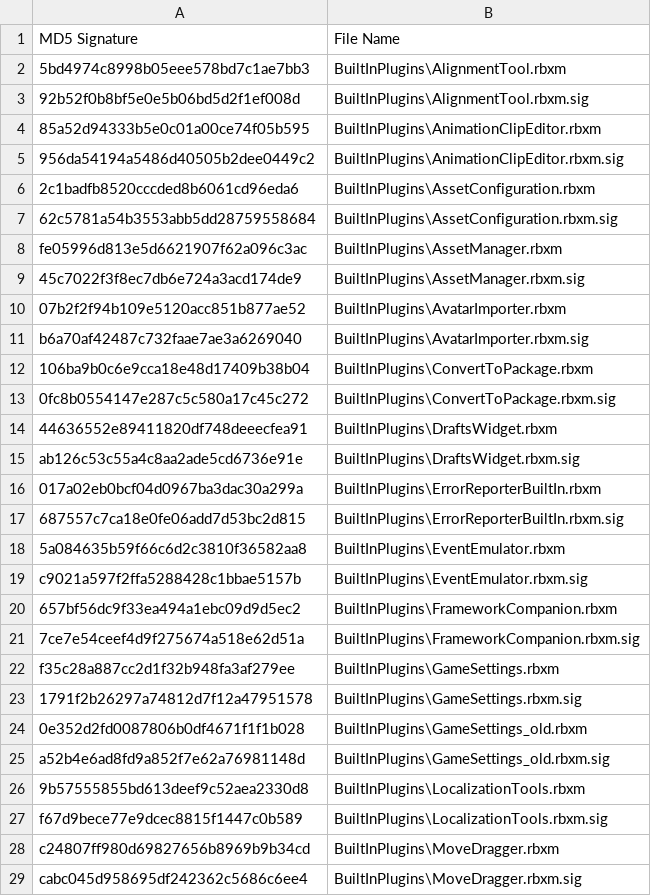
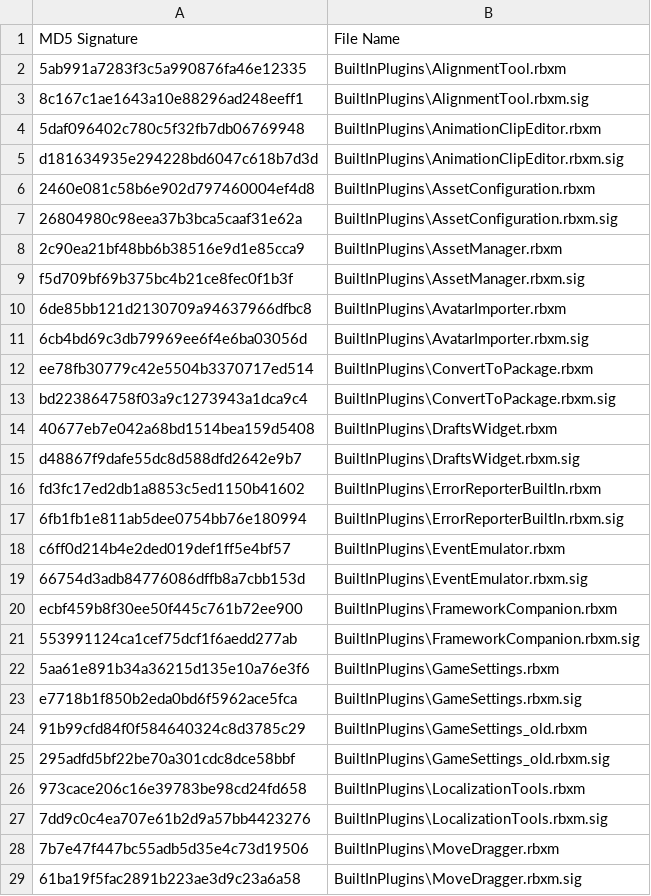
Before and after one commit to Kan18/Roblox-Client-Tracker, a CSV file: rbxManifest.csv, drawn as a sheet; only a part is shown; the diff covers the shown part only.

```diff
--- a/rbxManifest.csv
+++ b/rbxManifest.csv
@@ -1,29 +1,29 @@
 MD5 Signature,File Name
-5bd4974c8998b05eee578bd7c1ae7bb3,BuiltInPlugins\AlignmentTool.rbxm
-92b52f0b8bf5e0e5b06bd5d2f1ef008d,BuiltInPlugins\AlignmentTool.rbxm.sig
-85a52d94333b5e0c01a00ce74f05b595,BuiltInPlugins\AnimationClipEditor.rbxm
-956da54194a5486d40505b2dee0449c2,BuiltInPlugins\AnimationClipEditor.rbxm.sig
-2c1badfb8520cccded8b6061cd96eda6,BuiltInPlugins\AssetConfiguration.rbxm
-62c5781a54b3553abb5dd28759558684,BuiltInPlugins\AssetConfiguration.rbxm.sig
-fe05996d813e5d6621907f62a096c3ac,BuiltInPlugins\AssetManager.rbxm
-45c7022f3f8ec7db6e724a3acd174de9,BuiltInPlugins\AssetManager.rbxm.sig
-07b2f2f94b109e5120acc851b877ae52,BuiltInPlugins\AvatarImporter.rbxm
-b6a70af42487c732faae7ae3a6269040,BuiltInPlugins\AvatarImporter.rbxm.sig
-106ba9b0c6e9cca18e48d17409b38b04,BuiltInPlugins\ConvertToPackage.rbxm
-0fc8b0554147e287c5c580a17c45c272,BuiltInPlugins\ConvertToPackage.rbxm.sig
-44636552e89411820df748deeecfea91,BuiltInPlugins\DraftsWidget.rbxm
-ab126c53c55a4c8aa2ade5cd6736e91e,BuiltInPlugins\DraftsWidget.rbxm.sig
-017a02eb0bcf04d0967ba3dac30a299a,BuiltInPlugins\ErrorReporterBuiltIn.rbxm
-687557c7ca18e0fe06add7d53bc2d815,BuiltInPlugins\ErrorReporterBuiltIn.rbxm.sig
-5a084635b59f66c6d2c3810f36582aa8,BuiltInPlugins\EventEmulator.rbxm
-c9021a597f2ffa5288428c1bbae5157b,BuiltInPlugins\EventEmulator.rbxm.sig
-657bf56dc9f33ea494a1ebc09d9d5ec2,BuiltInPlugins\FrameworkCompanion.rbxm
-7ce7e54ceef4d9f275674a518e62d51a,BuiltInPlugins\FrameworkCompanion.rbxm.sig
-f35c28a887cc2d1f32b948fa3af279ee,BuiltInPlugins\GameSettings.rbxm
-1791f2b26297a74812d7f12a47951578,BuiltInPlugins\GameSettings.rbxm.sig
-0e352d2fd0087806b0df4671f1f1b028,BuiltInPlugins\GameSettings_old.rbxm
-a52b4e6ad8fd9a852f7e62a76981148d,BuiltInPlugins\GameSettings_old.rbxm.sig
-9b57555855bd613deef9c52aea2330d8,BuiltInPlugins\LocalizationTools.rbxm
-f67d9bece77e9dcec8815f1447c0b589,BuiltInPlugins\LocalizationTools.rbxm.sig
-c24807ff980d69827656b8969b9b34cd,BuiltInPlugins\MoveDragger.rbxm
-cabc045d958695df242362c5686c6ee4,BuiltInPlugins\MoveDragger.rbxm.sig
+5ab991a7283f3c5a990876fa46e12335,BuiltInPlugins\AlignmentTool.rbxm
+8c167c1ae1643a10e88296ad248eeff1,BuiltInPlugins\AlignmentTool.rbxm.sig
+5daf096402c780c5f32fb7db06769948,BuiltInPlugins\AnimationClipEditor.rbxm
+d181634935e294228bd6047c618b7d3d,BuiltInPlugins\AnimationClipEditor.rbxm.sig
+2460e081c58b6e902d797460004ef4d8,BuiltInPlugins\AssetConfiguration.rbxm
+26804980c98eea37b3bca5caaf31e62a,BuiltInPlugins\AssetConfiguration.rbxm.sig
+2c90ea21bf48bb6b38516e9d1e85cca9,BuiltInPlugins\AssetManager.rbxm
+f5d709bf69b375bc4b21ce8fec0f1b3f,BuiltInPlugins\AssetManager.rbxm.sig
+6de85bb121d2130709a94637966dfbc8,BuiltInPlugins\AvatarImporter.rbxm
+6cb4bd69c3db79969ee6f4e6ba03056d,BuiltInPlugins\AvatarImporter.rbxm.sig
+ee78fb30779c42e5504b3370717ed514,BuiltInPlugins\ConvertToPackage.rbxm
+bd223864758f03a9c1273943a1dca9c4,BuiltInPlugins\ConvertToPackage.rbxm.sig
+40677eb7e042a68bd1514bea159d5408,BuiltInPlugins\DraftsWidget.rbxm
+d48867f9dafe55dc8d588dfd2642e9b7,BuiltInPlugins\DraftsWidget.rbxm.sig
+fd3fc17ed2db1a8853c5ed1150b41602,BuiltInPlugins\ErrorReporterBuiltIn.rbxm
+6fb1fb1e811ab5dee0754bb76e180994,BuiltInPlugins\ErrorReporterBuiltIn.rbxm.sig
+c6ff0d214b4e2ded019def1ff5e4bf57,BuiltInPlugins\EventEmulator.rbxm
+66754d3adb84776086dffb8a7cbb153d,BuiltInPlugins\EventEmulator.rbxm.sig
+ecbf459b8f30ee50f445c761b72ee900,BuiltInPlugins\FrameworkCompanion.rbxm
+553991124ca1cef75dcf1f6aedd277ab,BuiltInPlugins\FrameworkCompanion.rbxm.sig
+5aa61e891b34a36215d135e10a76e3f6,BuiltInPlugins\GameSettings.rbxm
+e7718b1f850b2eda0bd6f5962ace5fca,BuiltInPlugins\GameSettings.rbxm.sig
+91b99cfd84f0f584640324c8d3785c29,BuiltInPlugins\GameSettings_old.rbxm
+295adfd5bf22be70a301cdc8dce58bbf,BuiltInPlugins\GameSettings_old.rbxm.sig
+973cace206c16e39783be98cd24fd658,BuiltInPlugins\LocalizationTools.rbxm
+7dd9c0c4ea707e61b2d9a57bb4423276,BuiltInPlugins\LocalizationTools.rbxm.sig
+7b7e47f447bc55adb5d35e4c73d19506,BuiltInPlugins\MoveDragger.rbxm
+61ba19f5fac2891b223ae3d9c23a6a58,BuiltInPlugins\MoveDragger.rbxm.sig
```
Also changed, not shown: 1 added row and 35 edited cells elsewhere in this file, QtResources/Translation/StudioStringsUntranslated.csv, rbxPkgManifest.csv, 8 other files.
